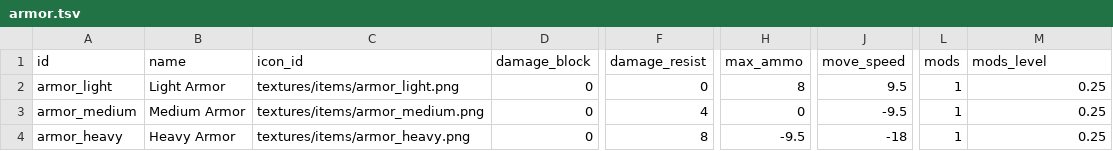
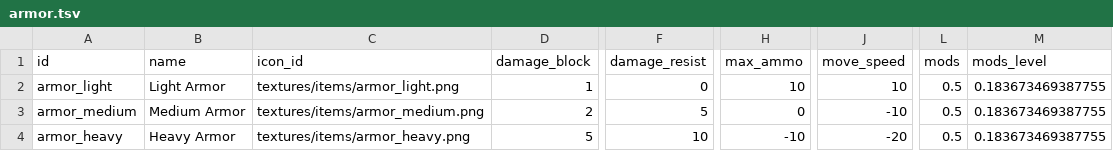
Before and after one commit to ololoken/emptyclip, a TSV file: working/tables/armor.tsv, drawn as a sheet; only a part is shown, gaps mark what is left out; the diff names each change by its address in the sheet, - before the commit and + after, or states it on an @@ line.

```diff
--- a/working/tables/armor.tsv
+++ b/working/tables/armor.tsv
-D2 (damage_block): 0
+D2 (damage_block): 1
-H2 (max_ammo): 8
+H2 (max_ammo): 10
-J2 (move_speed): 9.5
+J2 (move_speed): 10
-L2:L4 (mods): 1
+L2:L4 (mods): 0.5
-M2:M4 (mods_level): 0.25
+M2:M4 (mods_level): 0.183673469387755
-D3 (damage_block): 0
+D3 (damage_block): 2
-F3 (damage_resist): 4
+F3 (damage_resist): 5
-J3 (move_speed): -9.5
+J3 (move_speed): -10
-D4 (damage_block): 0
+D4 (damage_block): 5
-F4 (damage_resist): 8
+F4 (damage_resist): 10
-H4 (max_ammo): -9.5
+H4 (max_ammo): -10
-J4 (move_speed): -18
+J4 (move_speed): -20
```
Also changed, not shown: working/tables/mods.tsv, working/tables/monsters.tsv, 2 other files.
